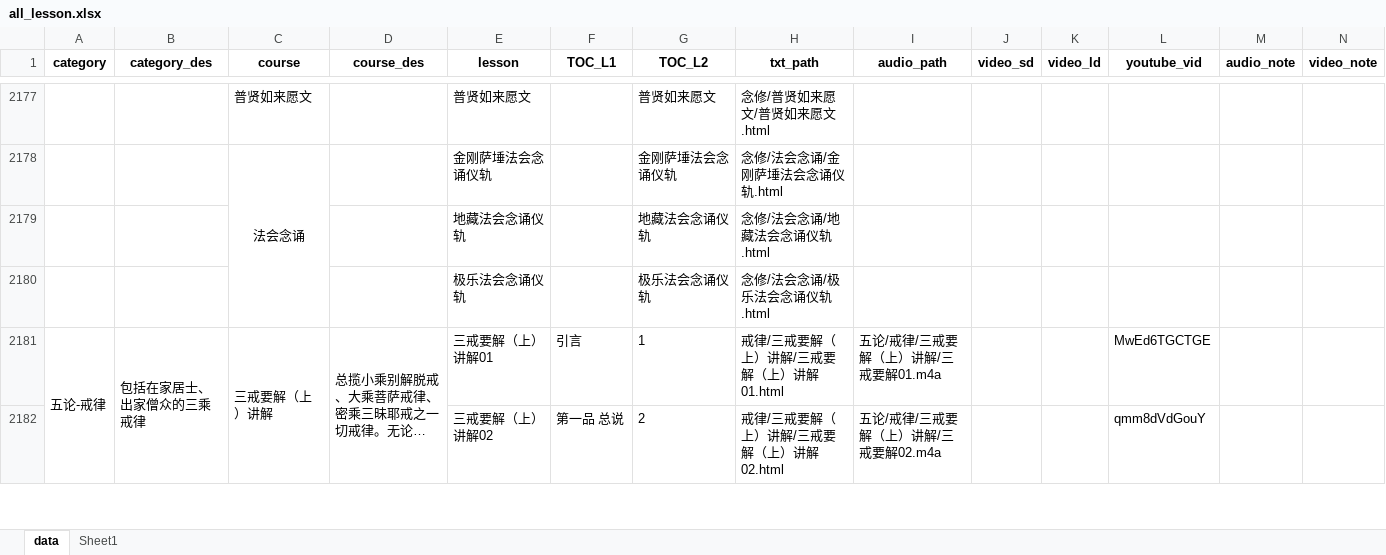
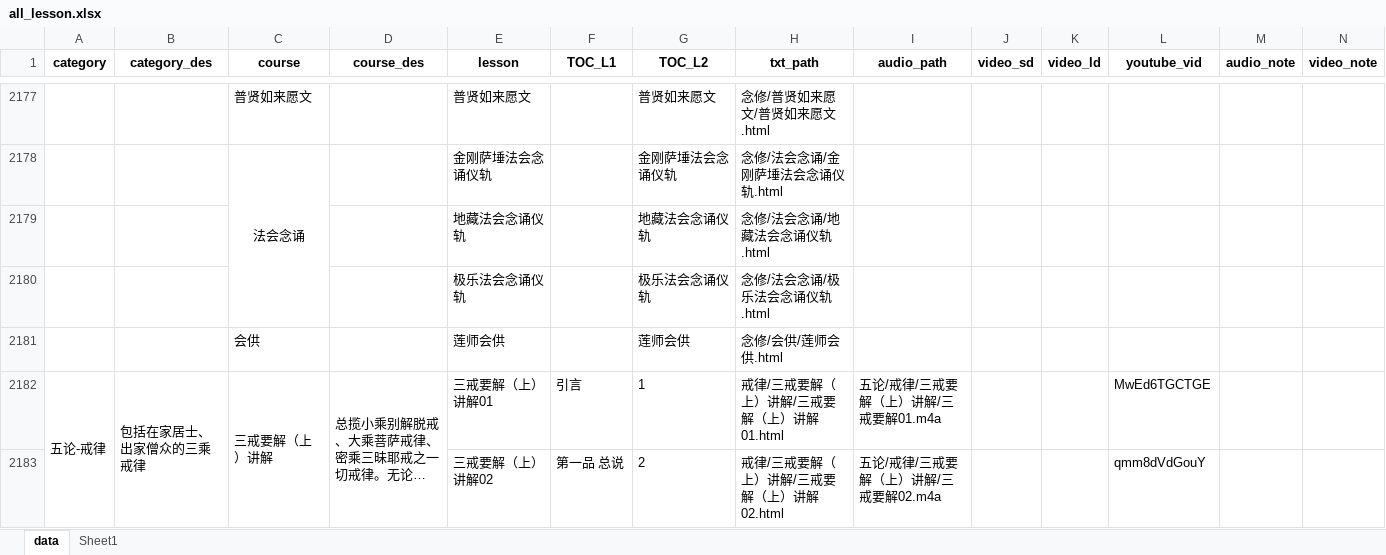
Before and after one commit to hliuleo/lamatxt, an Excel workbook: all_lesson.xlsx, sheet data, drawn as a sheet; only a part is shown, gaps mark what is left out; long unchanged cells end in …; values as stored, in another font and other column widths than the file's, no borders; rows hold the shown columns only; the diff names each change by its address in the sheet, - before the commit and + after, or states it on an @@ line.

```diff
--- a/all_lesson.xlsx (sheet data)
+++ b/all_lesson.xlsx (sheet data)
+row 2181:  |  | 会供 |  | 莲师会供 |  | 莲师会供 | 念修/会供/莲师会供.html
```
Also changed, not shown: 3 other files.
